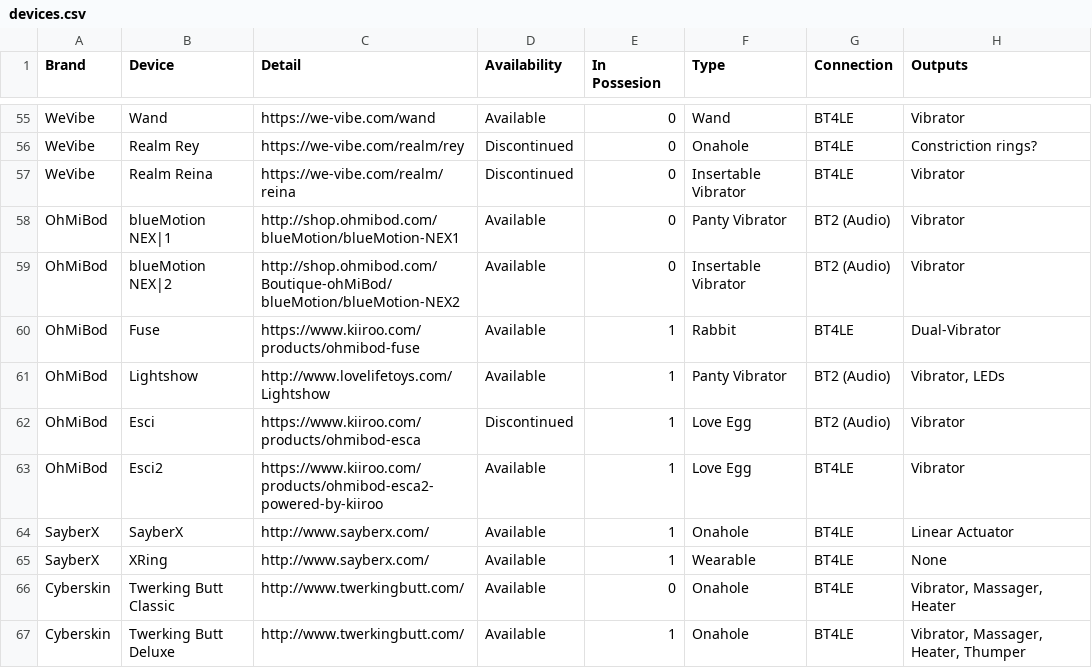
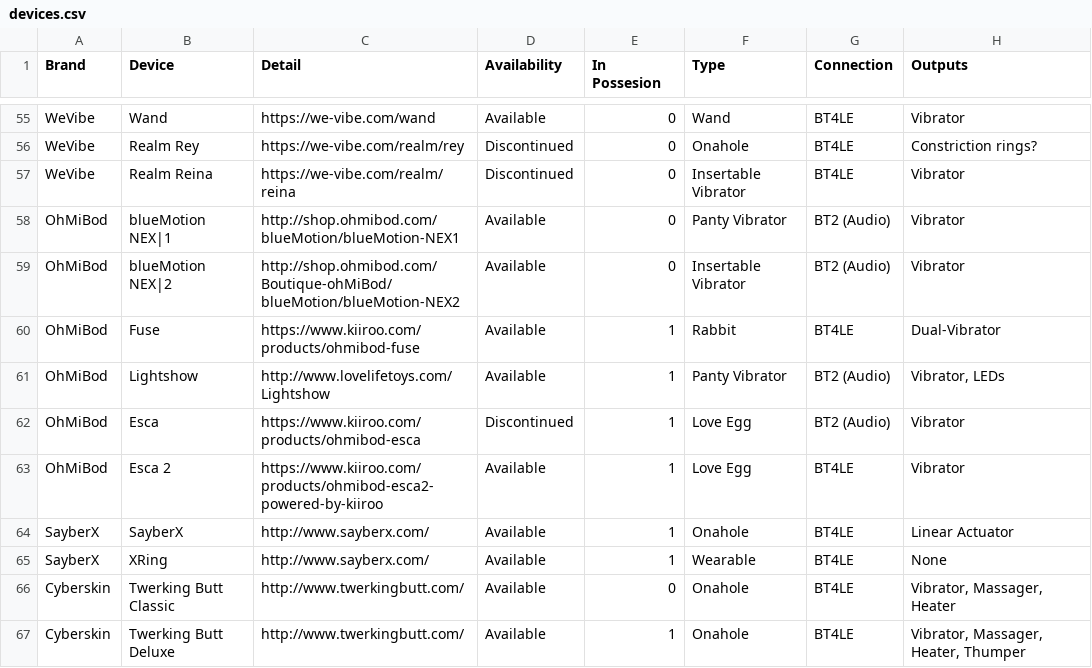
Before and after one commit to blackspherefollower/IoSTIndex, a CSV file: src/data/devices.csv, drawn as a sheet; only a part is shown, gaps mark what is left out; the diff names each change by its address in the sheet, - before the commit and + after, or states it on an @@ line.

Commit message:
Updating datasets

```diff
--- a/src/data/devices.csv
+++ b/src/data/devices.csv
-B62 (Device): Esci
+B62 (Device): Esca
-B63 (Device): Esci2
+B63 (Device): Esca 2
```
